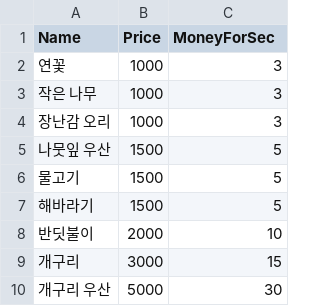
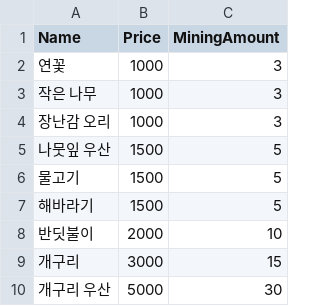
Before and after one commit to viyamKUN/care-my-summer, a CSV file: Assets/Data/environment.csv, drawn as a sheet.

```diff
--- a/Assets/Data/environment.csv
+++ b/Assets/Data/environment.csv
@@ -1,2 +1,2 @@
-Name,Price,MoneyForSec
+Name,Price,MiningAmount
 연꽃,1000,3
```
Also changed, not shown: 3 other files.
